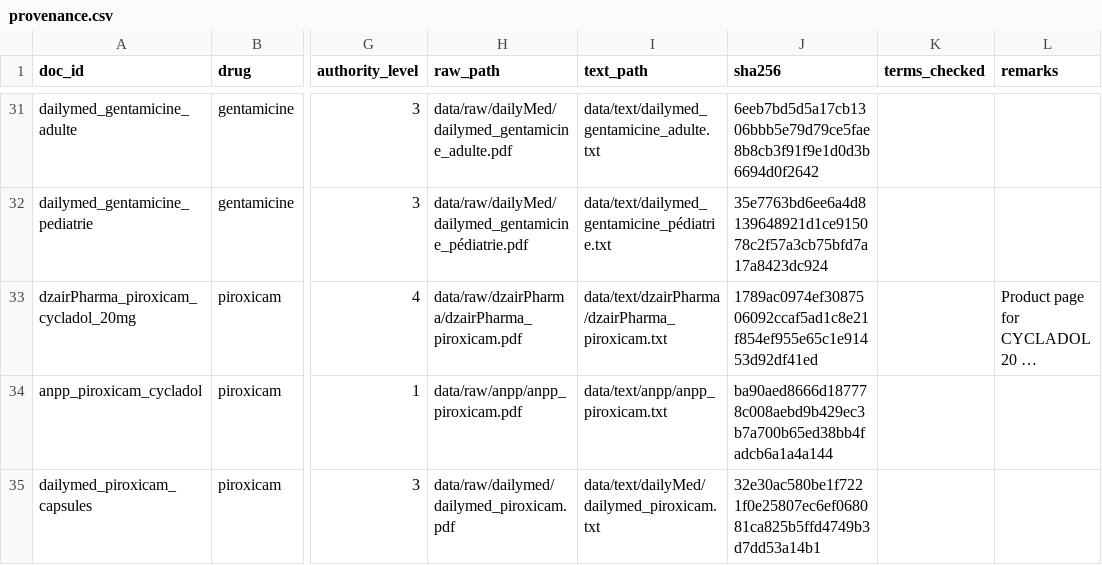
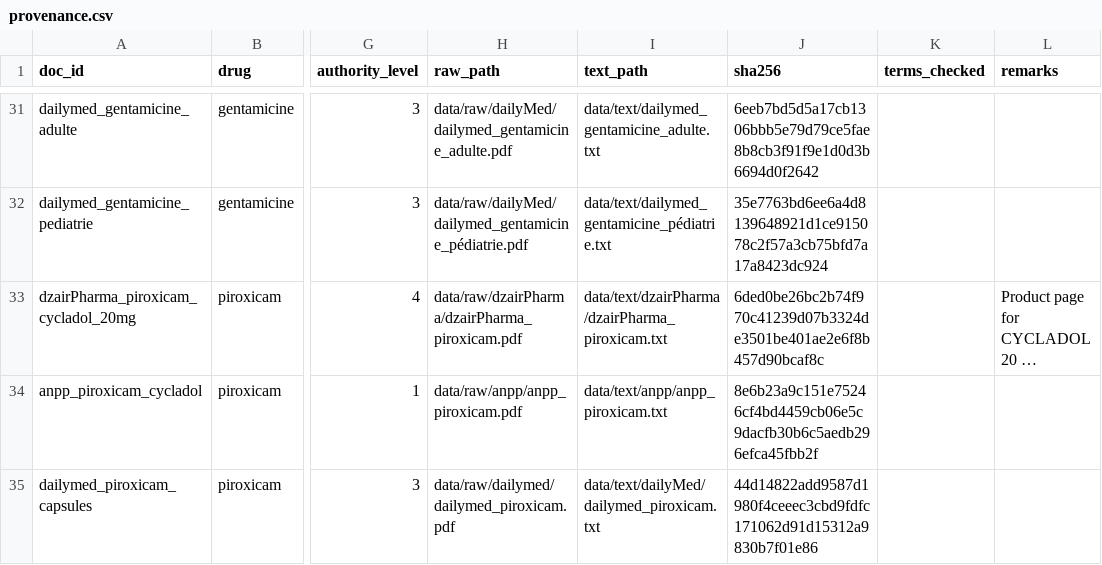
Before and after one commit to lynabenmelit/pharma, a CSV file: data/provenance.csv, drawn as a sheet; only a part is shown, gaps mark what is left out; long unchanged cells end in …; the diff covers the shown part only; the diff names each change by its address in the sheet, - before the commit and + after, or states it on an @@ line.

```diff
--- a/data/provenance.csv
+++ b/data/provenance.csv
-J33 (sha256): 1789ac0974ef3087506092ccaf5ad1c8e21f854ef955e65c1e91453d92df41ed
+J33 (sha256): 6ded0be26bc2b74f970c41239d07b3324de3501be401ae2e6f8b457d90bcaf8c
-J34 (sha256): ba90aed8666d187778c008aebd9b429ec3b7a700b65ed38bb4fadcb6a1a4a144
+J34 (sha256): 8e6b23a9c151e75246cf4bd4459cb06e5c9dacfb30b6c5aedb296efca45fbb2f
-J35 (sha256): 32e30ac580be1f7221f0e25807ec6ef068081ca825b5ffd4749b3d7dd53a14b1
+J35 (sha256): 44d14822add9587d1980f4ceeec3cbd9fdfc171062d91d15312a9830b7f01e86
```
Also changed, not shown: 2 added rows and 2 edited cells elsewhere in this file, 12 other files.
